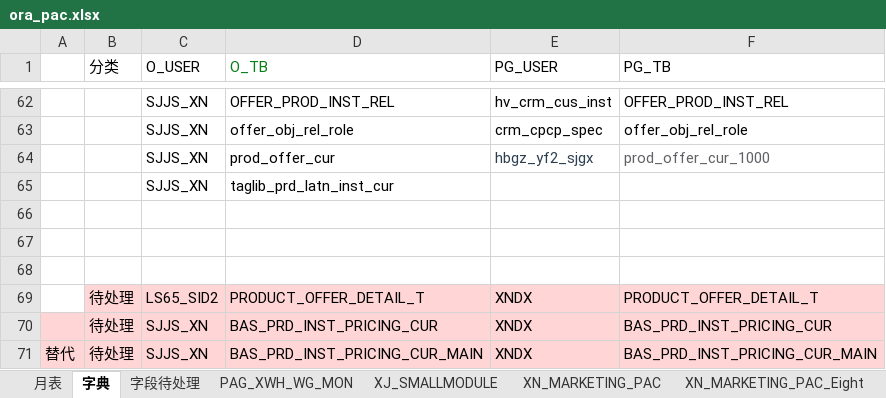
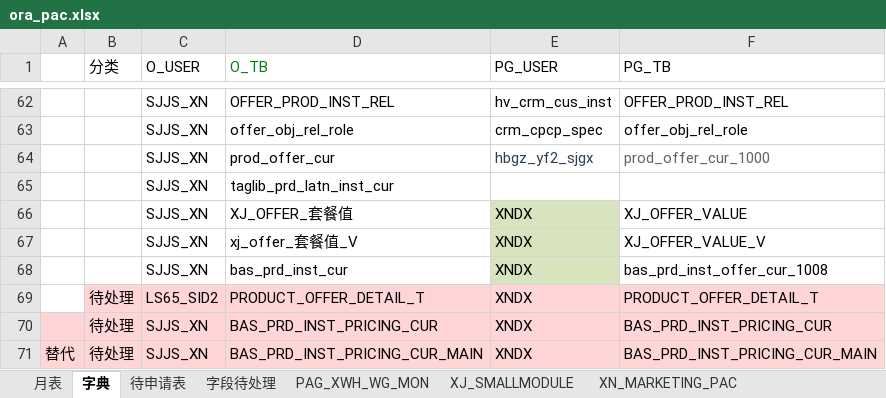
Before and after one commit to xiajun309/pgwork, an Excel workbook: base_data/ora_pac.xlsx, sheet 字典, drawn as a sheet; only a part is shown, gaps mark what is left out; values as stored, in another font and other column widths than the file's, no borders; the diff names each change by its address in the sheet, - before the commit and + after, or states it on an @@ line.

```diff
--- a/base_data/ora_pac.xlsx (sheet 字典)
+++ b/base_data/ora_pac.xlsx (sheet 字典)
+sheet tab: 待申请表
-row 66: (empty)
+row 66:  |  | SJJS_XN | XJ_OFFER_套餐值 | XNDX | XJ_OFFER_VALUE
-E66:E68 fill: none
+E66:E68 fill: #D7E4BD
-row 67: (empty)
+row 67:  |  | SJJS_XN | xj_offer_套餐值_V | XNDX | XJ_OFFER_VALUE_V
-row 68: (empty)
+row 68:  |  | SJJS_XN | bas_prd_inst_cur | XNDX | bas_prd_inst_offer_cur_1008
```
Also changed, not shown: create_data/字典(修改).xlsx, 2 other files.
